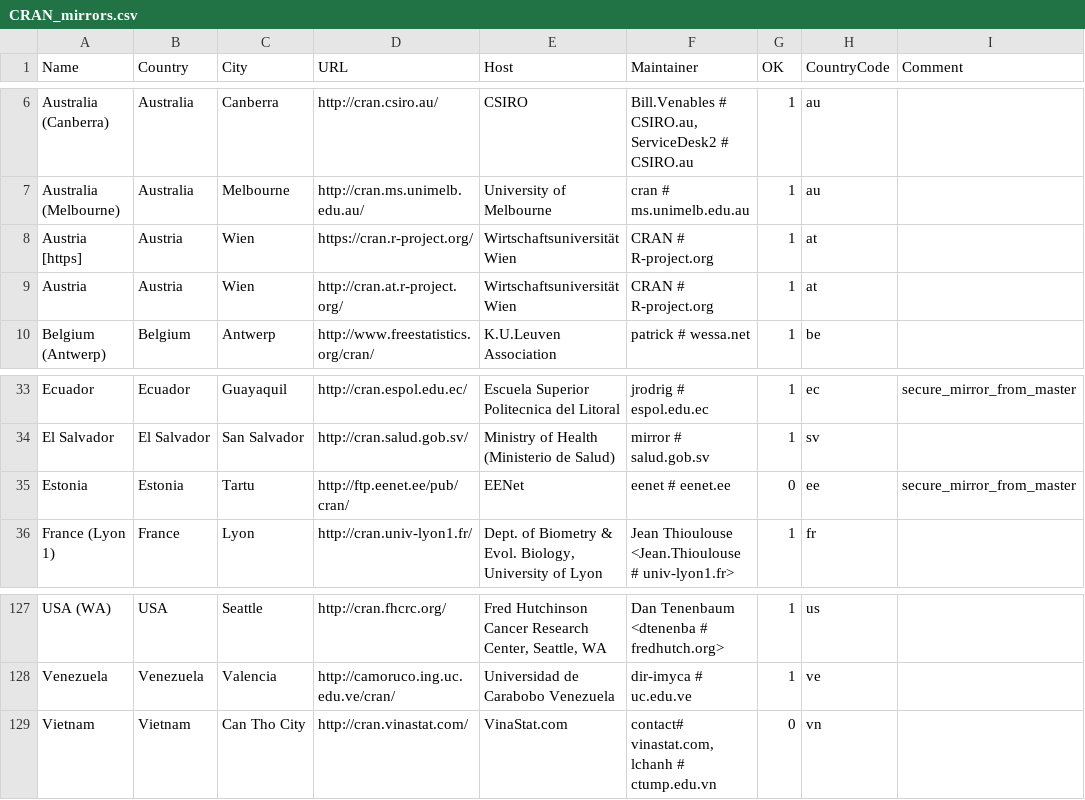
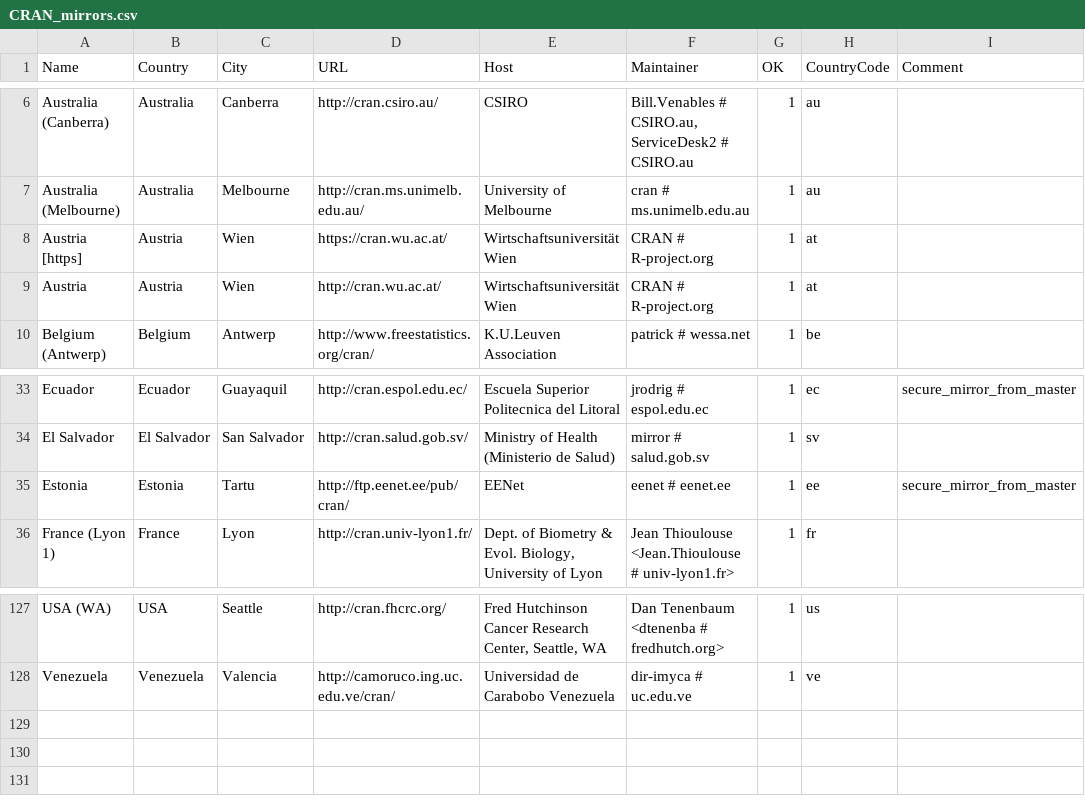
Before and after one commit to wch/r-source, a CSV file: doc/CRAN_mirrors.csv, drawn as a sheet; only a part is shown, gaps mark what is left out; the diff names each change by its address in the sheet, - before the commit and + after, or states it on an @@ line.

Commit message:
port doc updates from trunk
git-svn-id: https://svn.r-project.org/R/branches/R-3-2-branch@69722 00db46b3-68df-0310-9c12-caf00c1e9a41

```diff
--- a/doc/CRAN_mirrors.csv
+++ b/doc/CRAN_mirrors.csv
-D8 (URL): https://cran.r-project.org/
+D8 (URL): https://cran.wu.ac.at/
-D9 (URL): http://cran.at.r-project.org/
+D9 (URL): http://cran.wu.ac.at/
-G35 (OK): 0
+G35 (OK): 1
-row 129: Vietnam | Vietnam | Can Tho City | http://cran.vinastat.com/ | VinaStat.com | contact# vinastat.com, lchanh # ctump.edu.vn | 0 | vn
```
Also changed, not shown: 7 other files.
